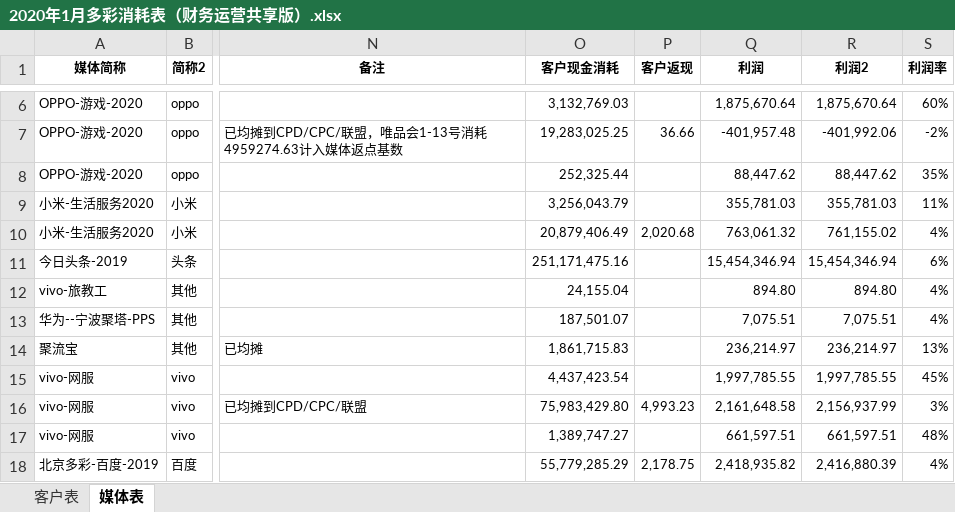
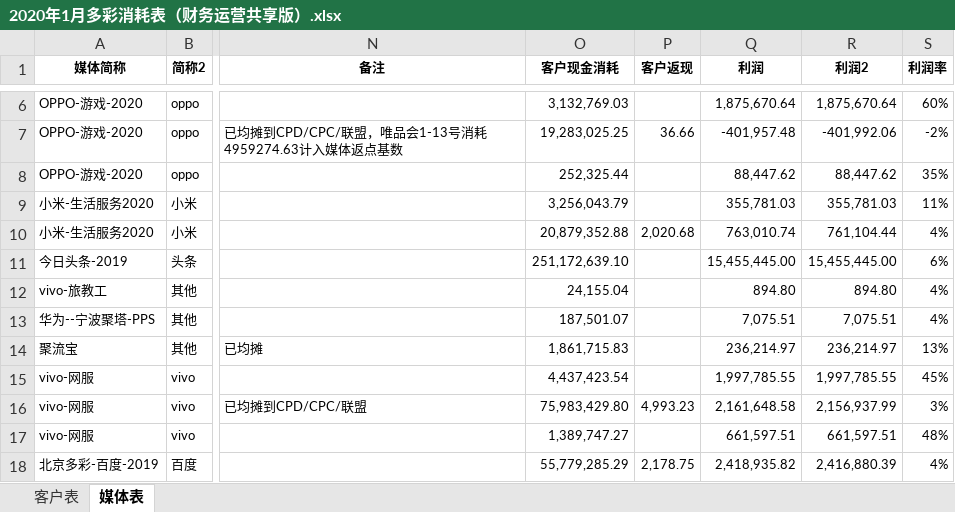
Before and after one commit to o-f-m/-, an Excel workbook: 2020年1月多彩消耗表（财务运营共享版）.xlsx, sheet 媒体表, drawn as a sheet; only a part is shown, gaps mark what is left out; values as stored, in another font and other column widths than the file's, no borders; the diff names each change by its address in the sheet, - before the commit and + after, or states it on an @@ line.

```diff
--- a/2020年1月多彩消耗表（财务运营共享版）.xlsx (sheet 媒体表)
+++ b/2020年1月多彩消耗表（财务运营共享版）.xlsx (sheet 媒体表)
-O10 (客户现金消耗): 20,879,406.49
+O10 (客户现金消耗): 20,879,352.88
-Q10 (利润): 763,061.32
+Q10 (利润): 763,010.74
-R10 (利润2): 761,155.02
+R10 (利润2): 761,104.44
-O11 (客户现金消耗): 251,171,475.16
+O11 (客户现金消耗): 251,172,639.10
-Q11 (利润): 15,454,346.94
+Q11 (利润): 15,455,445.00
-R11 (利润2): 15,454,346.94
+R11 (利润2): 15,455,445.00
```
Also changed, not shown: sheet 客户表.
